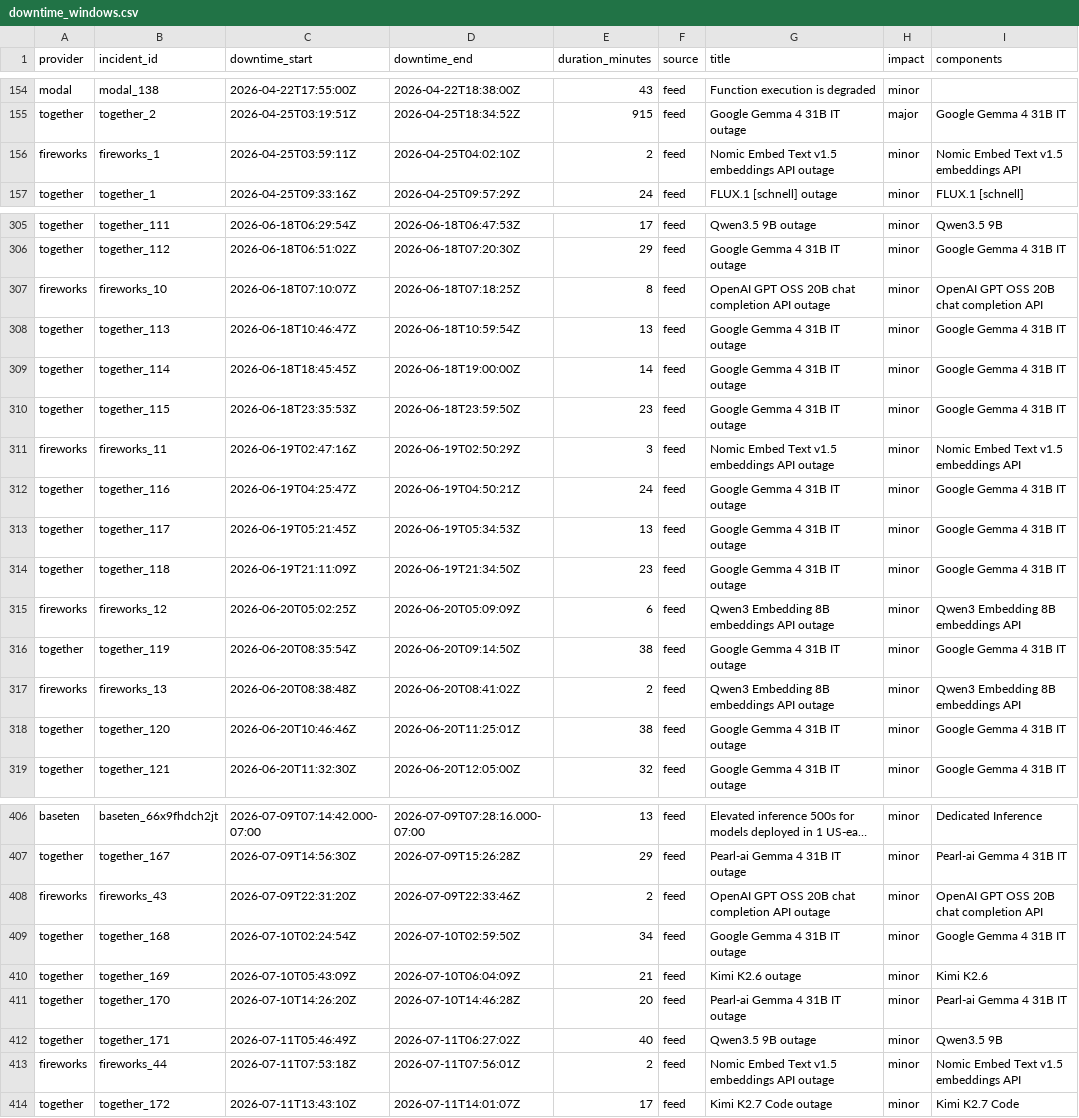
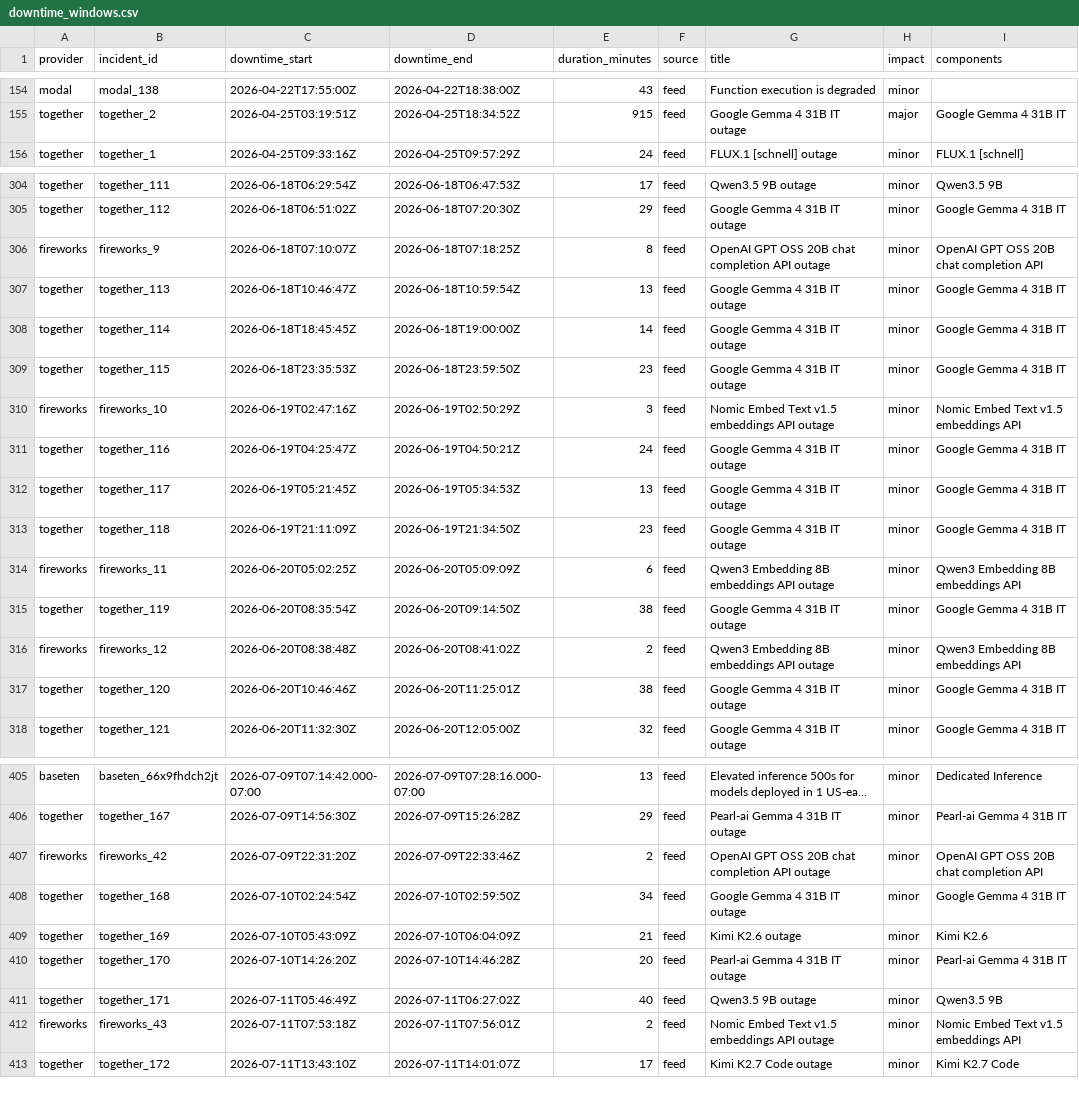
Before and after one commit to saranormous/inference_statuspage, a CSV file: parsed/downtime_windows.csv, drawn as a sheet; only a part is shown, gaps mark what is left out; long unchanged cells end in …; removed rows and columns are numbered as before the commit, all else as after; the diff covers the shown part only; the diff names each change by its address in the sheet, - before the commit and + after, or states it on an @@ line.

Commit message:
incidents: 2026-07-24T00:24:15Z

```diff
--- a/parsed/downtime_windows.csv
+++ b/parsed/downtime_windows.csv
-row 156: fireworks | fireworks_1 | 2026-04-25T03:59:11Z | 2026-04-25T04:02:10Z | 2 | feed | Nomic Embed Text v1.5 embeddings API outage | minor | Nomic Embed Text v1.5 embeddings API
-B306 (incident_id): fireworks_10
+B306 (incident_id): fireworks_9
-B310 (incident_id): fireworks_11
+B310 (incident_id): fireworks_10
-B314 (incident_id): fireworks_12
+B314 (incident_id): fireworks_11
-B316 (incident_id): fireworks_13
+B316 (incident_id): fireworks_12
-B407 (incident_id): fireworks_43
+B407 (incident_id): fireworks_42
-B412 (incident_id): fireworks_44
+B412 (incident_id): fireworks_43
```
Also changed, not shown: 3 added rows, 3 removed rows and 64 edited cells elsewhere in this file, 3 other files.
